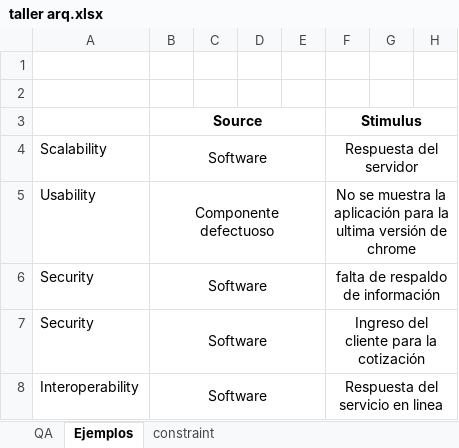
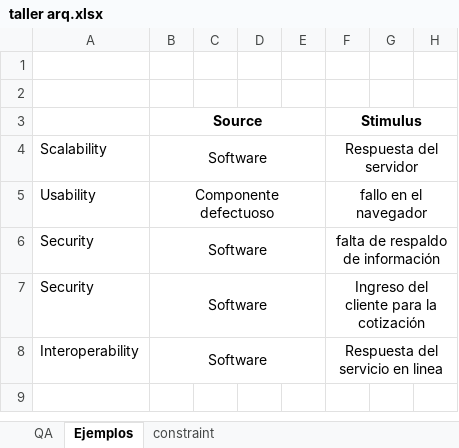
Before and after one commit to jnates/Software-Architecture, an Excel workbook: taller arq.xlsx, sheet Ejemplos, drawn as a sheet; only a part is shown; values as stored, in another font and other column widths than the file's, no borders; the diff names each change by its address in the sheet, - before the commit and + after, or states it on an @@ line.

Commit message:
Se modifica estimulo del requerimiento de usabilidad del navegador

```diff
--- a/taller arq.xlsx (sheet Ejemplos)
+++ b/taller arq.xlsx (sheet Ejemplos)
-F5 (Stimulus): No se muestra la aplicación para la ultima versión de chrome
+F5 (Stimulus): fallo en el navegador
```
